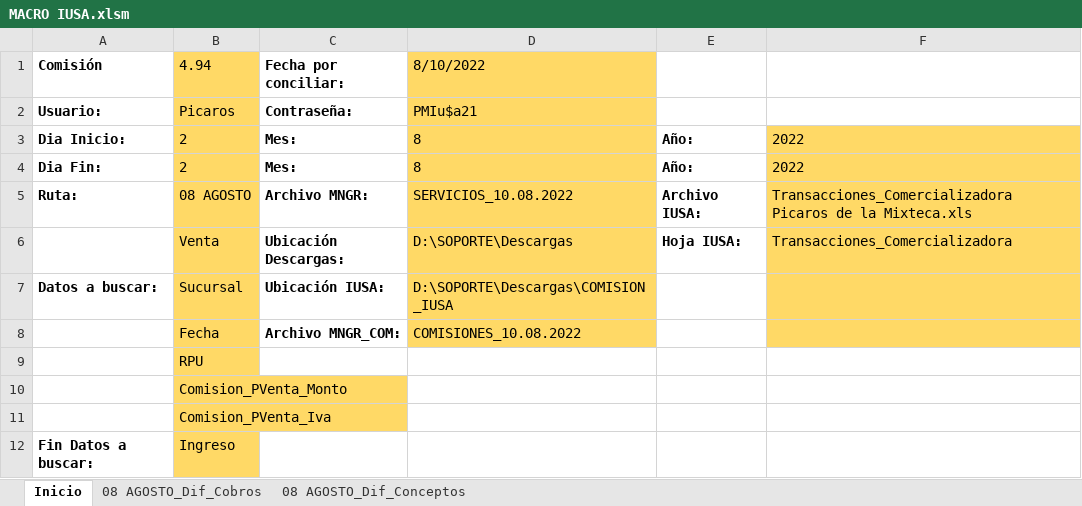
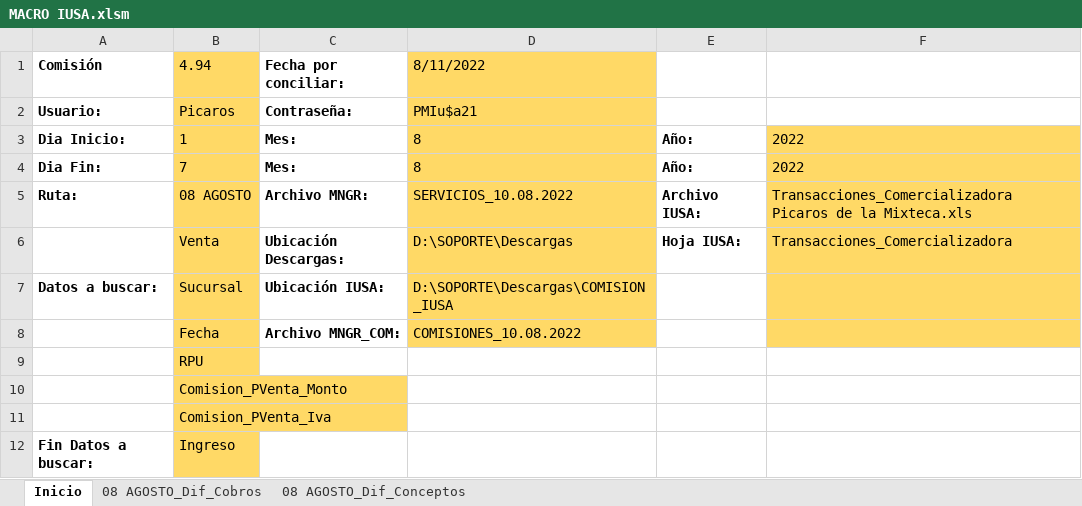
Before and after one commit to soporteplus/ConsiliacionComisionesIUSA, an Excel workbook: MACRO IUSA.xlsm, sheet Inicio, drawn as a sheet; values as stored, in another font and other column widths than the file's, no borders; charts and pictures not drawn; the diff names each change by its address in the sheet, - before the commit and + after, or states it on an @@ line.

```diff
--- a/MACRO IUSA.xlsm (sheet Inicio)
+++ b/MACRO IUSA.xlsm (sheet Inicio)
-D1: 8/10/2022
+D1: 8/11/2022
-B3 (4.94): 2
+B3 (4.94): 1
-B4 (4.94): 2
+B4 (4.94): 7
```
Also changed, not shown: charts or pictures.
